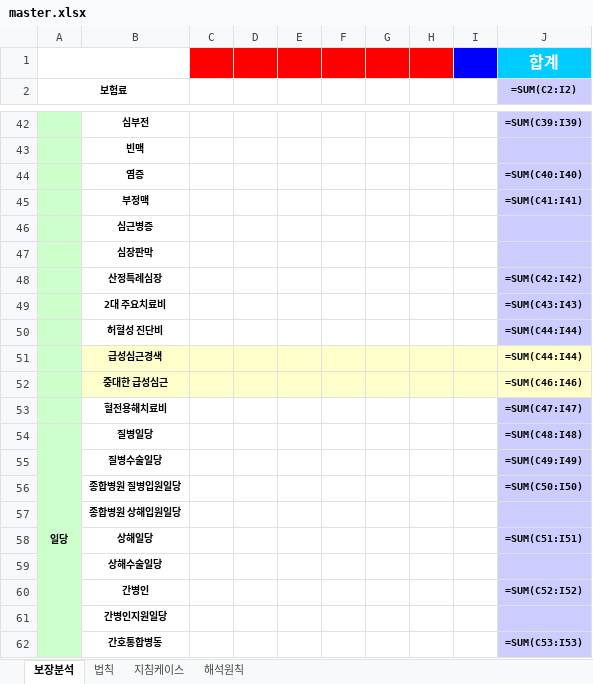
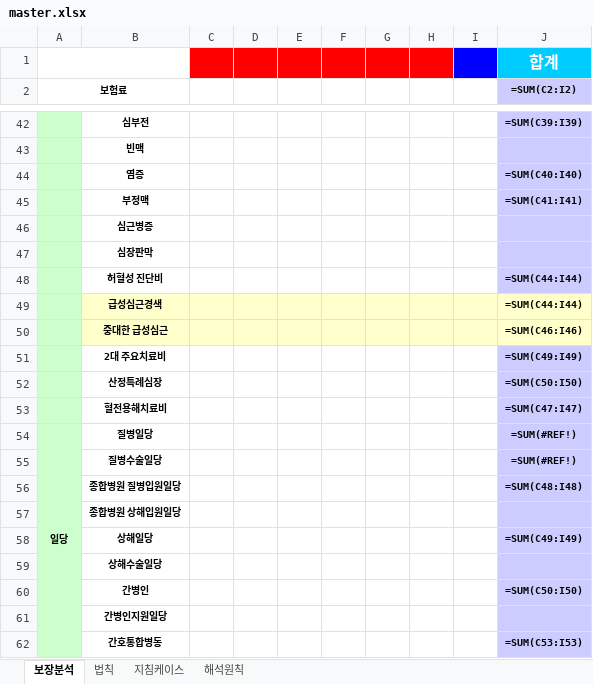
Before and after one commit to bokkile83-ui/barum-bunseok-backend, an Excel workbook: master.xlsx, sheet 보장분석, drawn as a sheet; only a part is shown, gaps mark what is left out; values as stored, in another font and other column widths than the file's, no borders; formulas without a stored value are shown as written; removed rows and columns are numbered as before the commit, all else as after; the diff names each change by its address in the sheet, - before the commit and + after, or states it on an @@ line.

```diff
--- a/master.xlsx (sheet 보장분석)
+++ b/master.xlsx (sheet 보장분석)
-row 48:  | 산정특례심장 |  |  |  |  |  |  |  | =SUM(C42:I42)
-row 49:  | 2대 주요치료비 |  |  |  |  |  |  |  | =SUM(C43:I43)
+row 51:  | 2대 주요치료비 |  |  |  |  |  |  |  | =SUM(C49:I49)
+row 52:  | 산정특례심장 |  |  |  |  |  |  |  | =SUM(C50:I50)
-J54 (=SUM(C2:I2)): =SUM(C48:I48)
+J54 (=SUM(C2:I2)): =SUM(#REF!)
-J55 (=SUM(C2:I2)): =SUM(C49:I49)
+J55 (=SUM(C2:I2)): =SUM(#REF!)
-J56 (=SUM(C2:I2)): =SUM(C50:I50)
+J56 (=SUM(C2:I2)): =SUM(C48:I48)
-J58 (=SUM(C2:I2)): =SUM(C51:I51)
+J58 (=SUM(C2:I2)): =SUM(C49:I49)
-J60 (=SUM(C2:I2)): =SUM(C52:I52)
+J60 (=SUM(C2:I2)): =SUM(C50:I50)
```
Also changed, not shown: 6 other files.
